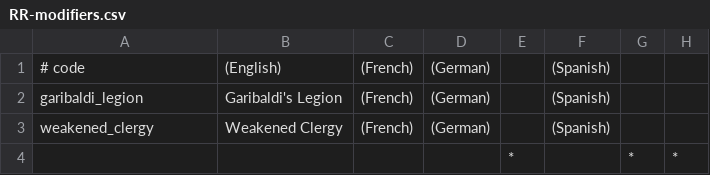
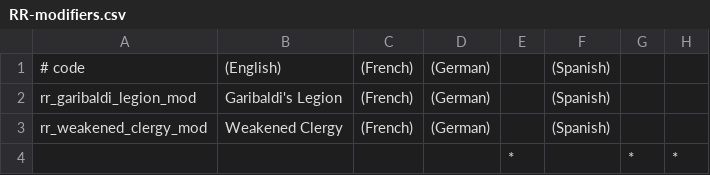
Before and after one commit to mrguymiah/repubblicaromana, a CSV file: Roman Republic/localisation/RR-modifiers.csv, drawn as a sheet; only a part is shown; the diff names each change by its address in the sheet, - before the commit and + after, or states it on an @@ line.

```diff
--- a/Roman Republic/localisation/RR-modifiers.csv
+++ b/Roman Republic/localisation/RR-modifiers.csv
-A2: garibaldi_legion
+A2: rr_garibaldi_legion_mod
-A3: weakened_clergy
+A3: rr_weakened_clergy_mod
```
Also changed, not shown: Roman Republic/localisation/RR-decisions.csv, 13 other files.
